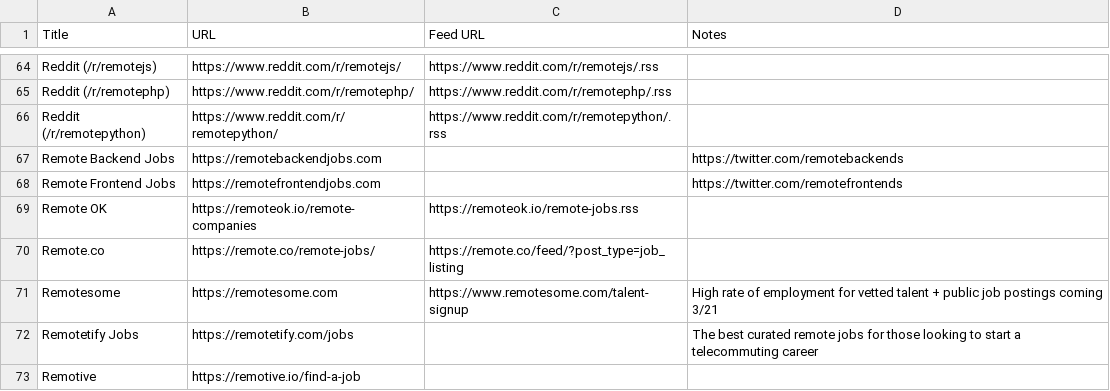
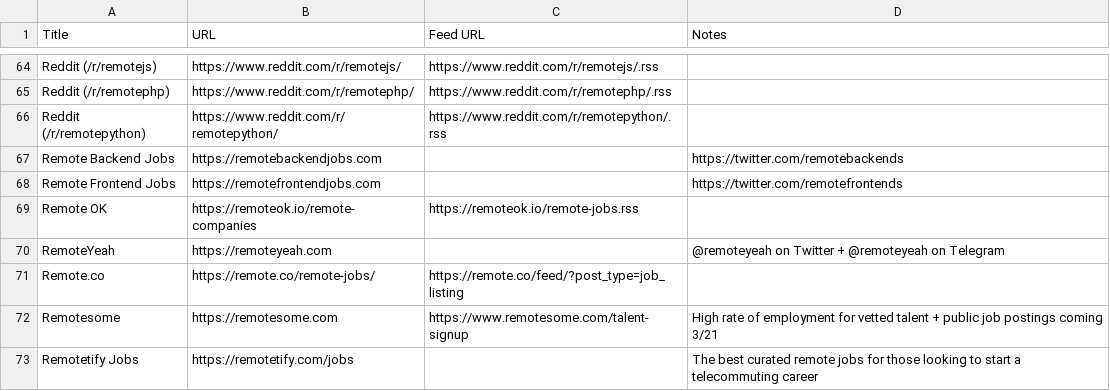
Before and after one commit to georgemandis/remote-working-list, a CSV file: remote-working-resources.csv, drawn as a sheet; only a part is shown, gaps mark what is left out; the shorter side is filled out with more unchanged rows; the diff names each change by its address in the sheet, - before the commit and + after, or states it on an @@ line.

Commit message:
add remoteyeah.com
https://remoteyeah.com

RemoteYeah.com is a job aggregator dedicated exclusively to software developer positions. It features roles such as front-end, back-end, full-stack, mobile (iOS/Android), DevOps, data engineers, ML/AI engineers, and more.

The platform lists thousands of active jobs, with new postings added every hour. We run every job through our AI solution to ensure it is truly 100% remote (no hybrid or onsite positions). Additionally, job posts are periodically reviewed and closed when they are detected as expired.

```diff
--- a/remote-working-resources.csv
+++ b/remote-working-resources.csv
+row 70: RemoteYeah | https://remoteyeah.com |  | @remoteyeah on Twitter + @remoteyeah on Telegram
```
